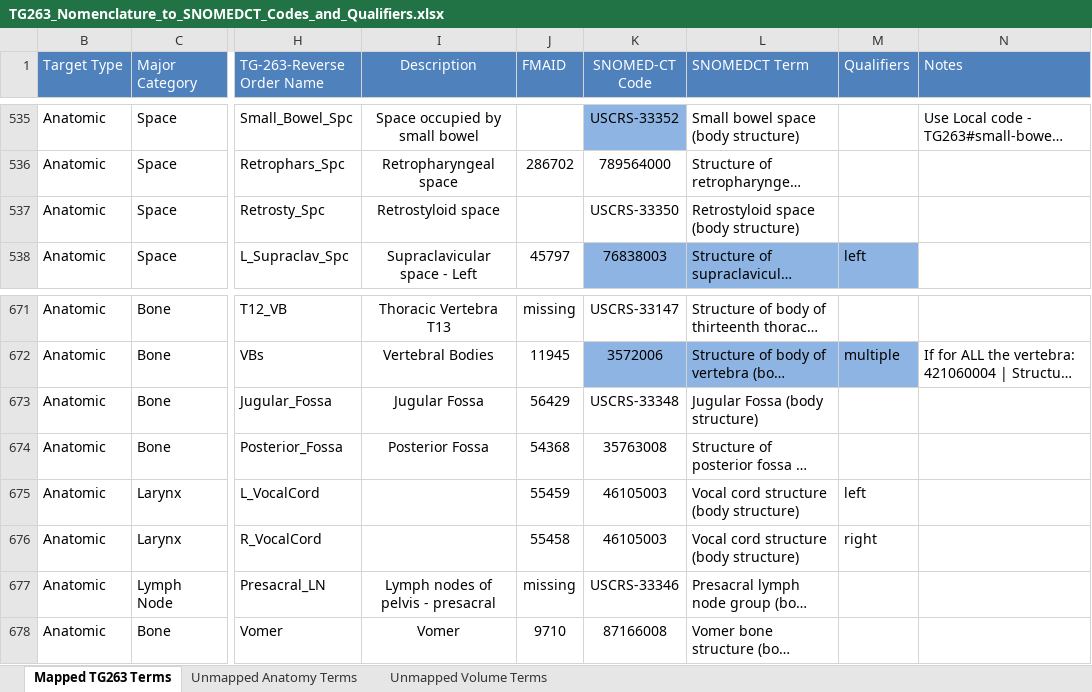
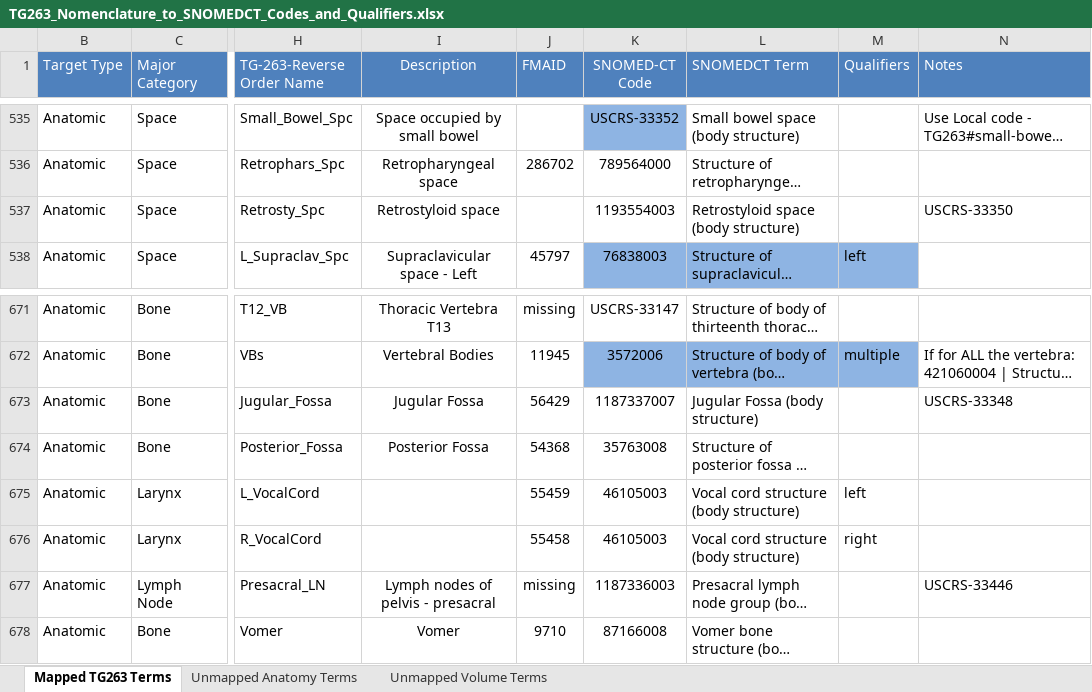
Before and after one commit to HL7/fhir-mCODE-ig, an Excel workbook: input/images/TG263_Nomenclature_to_SNOMEDCT_Codes_and_Qualifiers.xlsx, sheet Mapped TG263 Terms, drawn as a sheet; only a part is shown, gaps mark what is left out; long unchanged cells end in …; values as stored, in another font and other column widths than the file's, no borders; the diff names each change by its address in the sheet, - before the commit and + after, or states it on an @@ line.

Commit message:
added newly issued SNOMEDCT term

```diff
--- a/input/images/TG263_Nomenclature_to_SNOMEDCT_Codes_and_Qualifiers.xlsx (sheet Mapped TG263 Terms)
+++ b/input/images/TG263_Nomenclature_to_SNOMEDCT_Codes_and_Qualifiers.xlsx (sheet Mapped TG263 Terms)
-K537 (SNOMED-CT Code): USCRS-33350
+K537 (SNOMED-CT Code): 1193554003
-N537 (Notes): (empty)
+N537 (Notes): USCRS-33350
-K673 (SNOMED-CT Code): USCRS-33348
+K673 (SNOMED-CT Code): 1187337007
-N673 (Notes): (empty)
+N673 (Notes): USCRS-33348
-K677 (SNOMED-CT Code): USCRS-33346
+K677 (SNOMED-CT Code): 1187336003
-N677 (Notes): (empty)
+N677 (Notes): USCRS-33446
```
Also changed, not shown: 3 other files.
